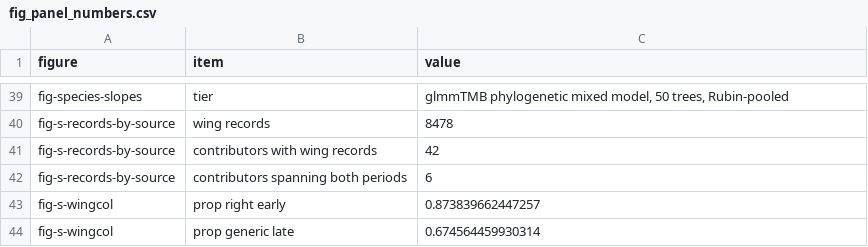
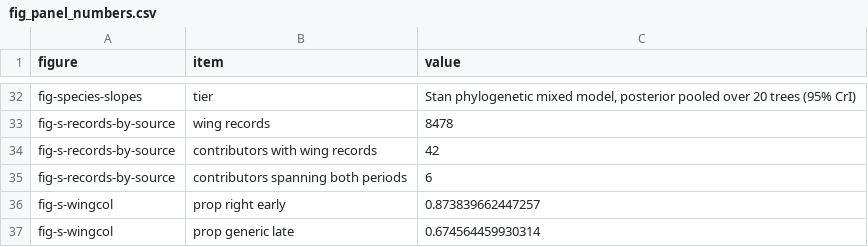
Before and after one commit to esalves/atlantic_birds, a CSV file: Analysis/output/figure_data/fig_panel_numbers.csv, drawn as a sheet; only a part is shown, gaps mark what is left out; addresses are those after the commit; the diff covers the shown part only; the diff names each change by its address in the sheet, - before the commit and + after, or states it on an @@ line.

```diff
--- a/Analysis/output/figure_data/fig_panel_numbers.csv
+++ b/Analysis/output/figure_data/fig_panel_numbers.csv
-C32 (value): glmmTMB phylogenetic mixed model, 50 trees, Rubin-pooled
+C32 (value): Stan phylogenetic mixed model, posterior pooled over 20 trees (95% CrI)
```
Also changed, not shown: 15 added rows, 7 removed rows and 15 edited cells elsewhere in this file, Analysis/output/figure_data/fig_scalars.csv, 13 other files.
